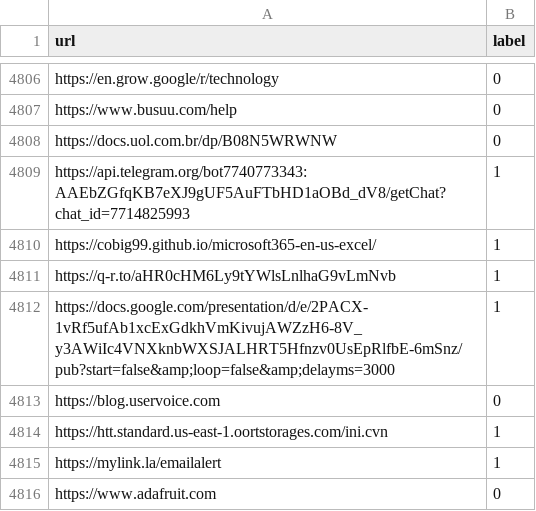
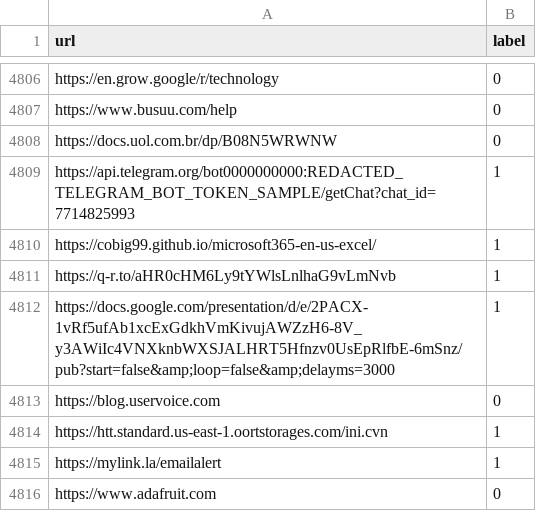
Before and after one commit to Shrinidhi2424/PhishGuard, a CSV file: data/processed/all_urls.csv, drawn as a sheet; only a part is shown, gaps mark what is left out.

Commit message:
fix(security): sanitize external Telegram bot token in dataset

```diff
--- a/data/processed/all_urls.csv
+++ b/data/processed/all_urls.csv
@@ -4808,3 +4808,3 @@ https://www.busuu.com/help,0
 https://docs.uol.com.br/dp/B08N5WRWNW,0
-https://api.telegram.org/bot7740773343:AAEbZGfqKB7eXJ9gUF5AuFTbHD1aOBd_dV8/getChat?chat_id=7714825993,1
+https://api.telegram.org/bot0000000000:REDACTED_TELEGRAM_BOT_TOKEN_SAMPLE/getChat?chat_id=7714825993,1
 https://cobig99.github.io/microsoft365-en-us-excel/,1
```
Also changed, not shown: data/processed/train.csv, 2 other files.
